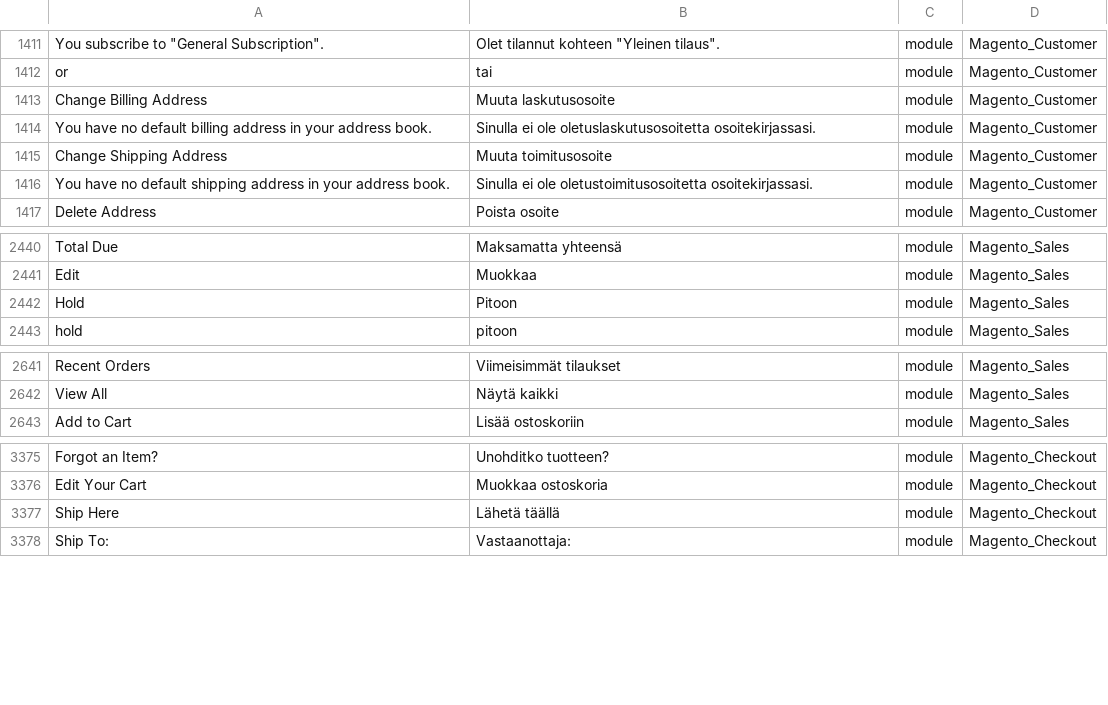
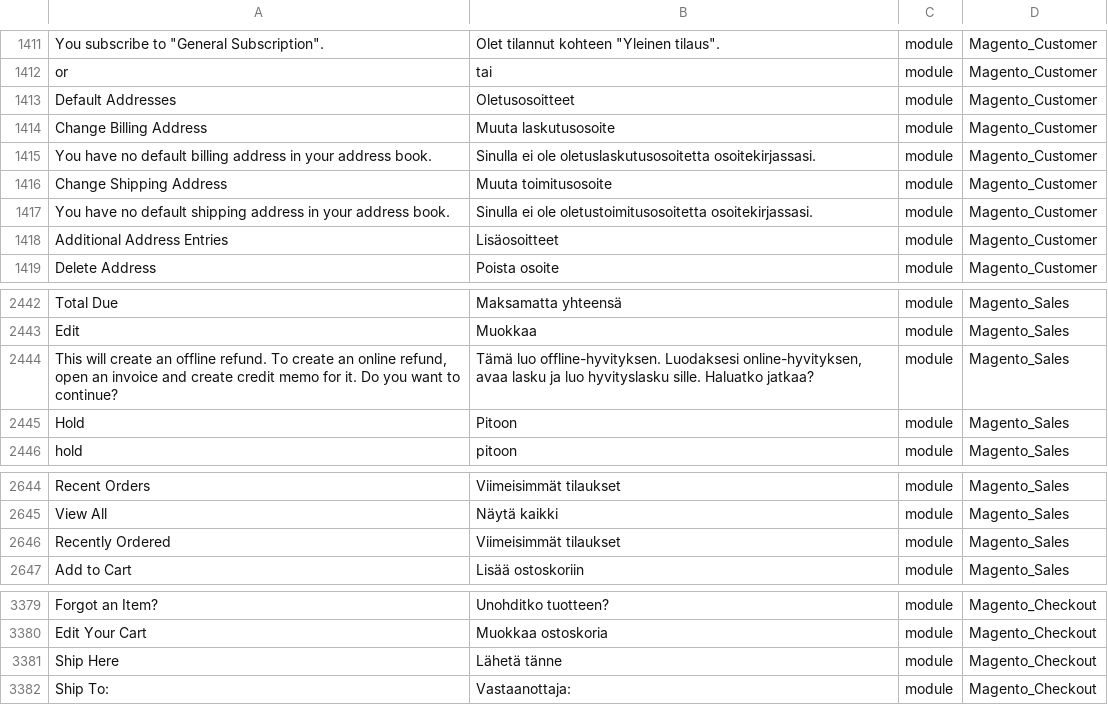
Before and after one commit to Magento2Translations/language_fi_fi, a CSV file: fi_FI.csv, drawn as a sheet; only a part is shown, gaps mark what is left out; addresses are those after the commit; the diff names each change by its address in the sheet, - before the commit and + after, or states it on an @@ line.

```diff
--- a/fi_FI.csv
+++ b/fi_FI.csv
+row 1413: Default Addresses | Oletusosoitteet | module | Magento_Customer
+row 1418: Additional Address Entries | Lisäosoitteet | module | Magento_Customer
+row 2444: This will create an offline refund. To create an online refund, open an invoice and create credit memo for it. Do you want to continue? | Tämä luo offline-hyvityksen. Luodaksesi online-hyvityksen, avaa lasku ja luo hyvityslasku sille. Haluatko jatkaa? | module | Magento_Sales
+row 2646: Recently Ordered | Viimeisimmät tilaukset | module | Magento_Sales
-B3381: Lähetä täällä
+B3381: Lähetä tänne
```
Also changed, not shown: 1 other file.
